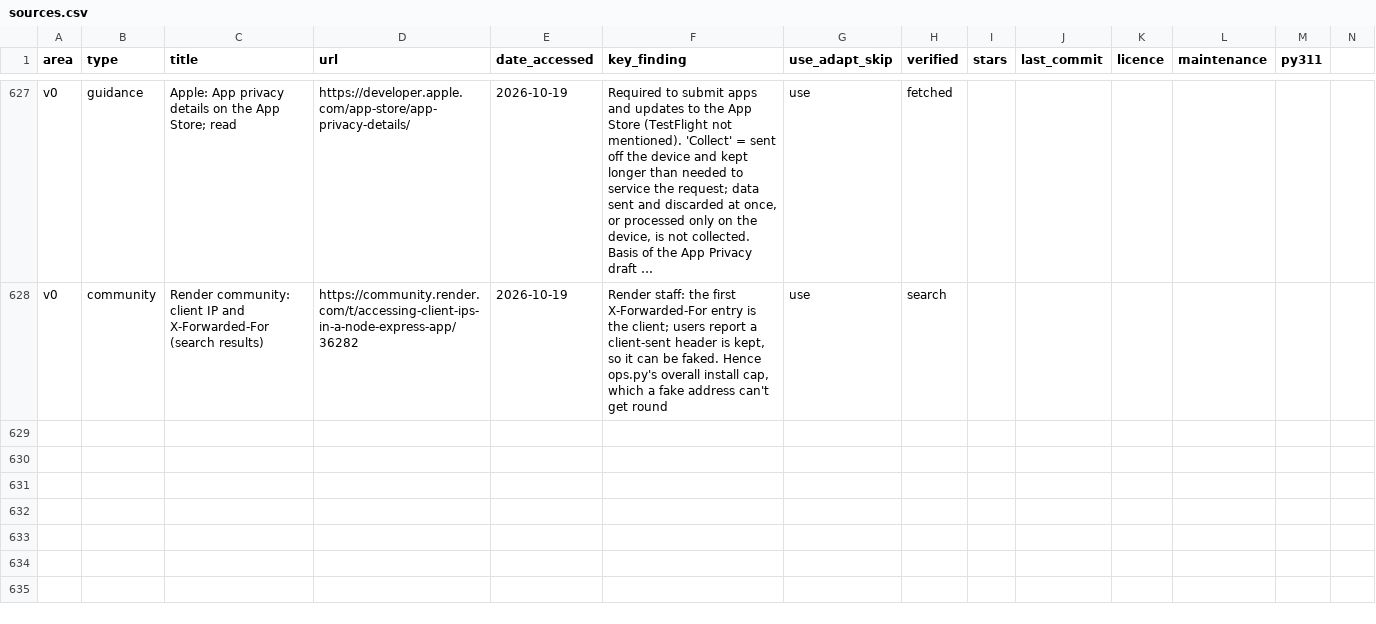
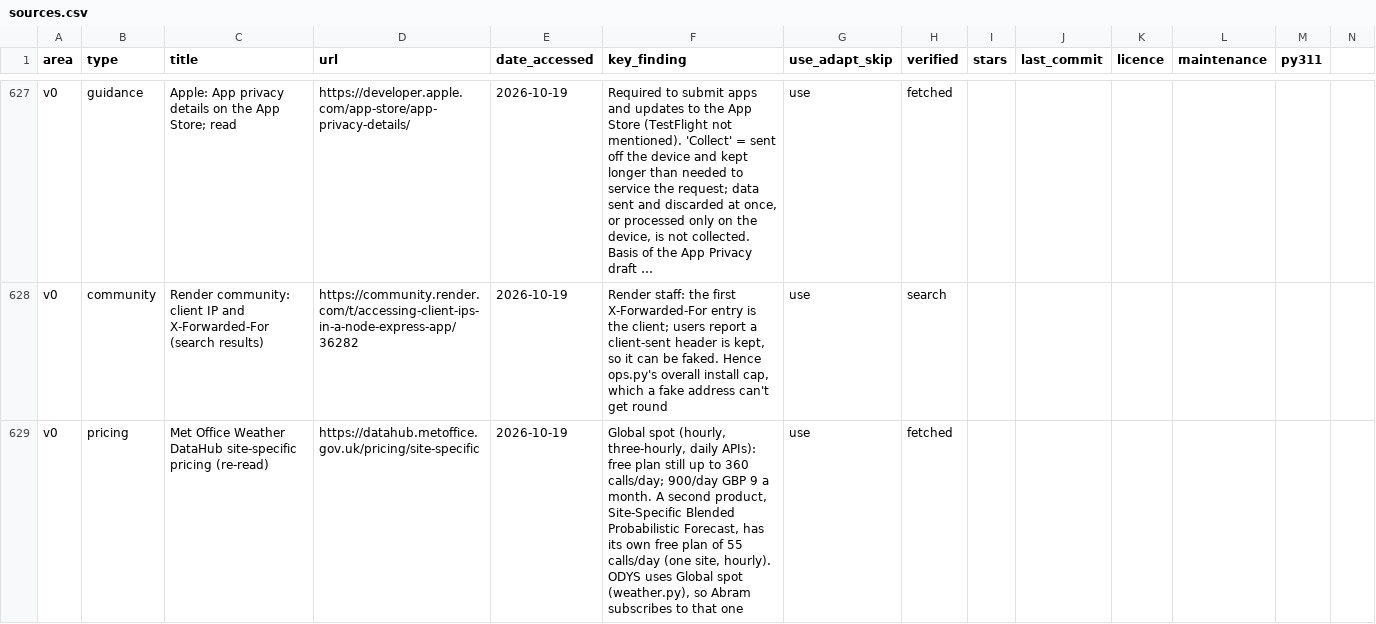
Before and after one commit to Abramceeeek/Sofia.K, a CSV file: research/sources.csv, drawn as a sheet; only a part is shown, gaps mark what is left out; long unchanged cells end in …; rows hold the shown columns only; the diff covers the shown part only; the diff names each change by its address in the sheet, - before the commit and + after, or states it on an @@ line.

```diff
--- a/research/sources.csv
+++ b/research/sources.csv
+row 629: v0 | pricing | Met Office Weather DataHub site-specific pricing (re-read) | https://datahub.metoffice.gov.uk/pricing/site-specific | 2026-10-19 | Global spot (hourly, three-hourly, daily APIs): free plan still up to 360 calls/day; 900/day GBP 9 a month. A second product, Site-Specific Blended Probabilistic Forecast, has its own free plan of 55 calls/day (one site, hourly). ODYS uses Global spot (weather.py), so Abram subscribes to that one | use | fetched
```
Also changed, not shown: 1 added row elsewhere in this file.
